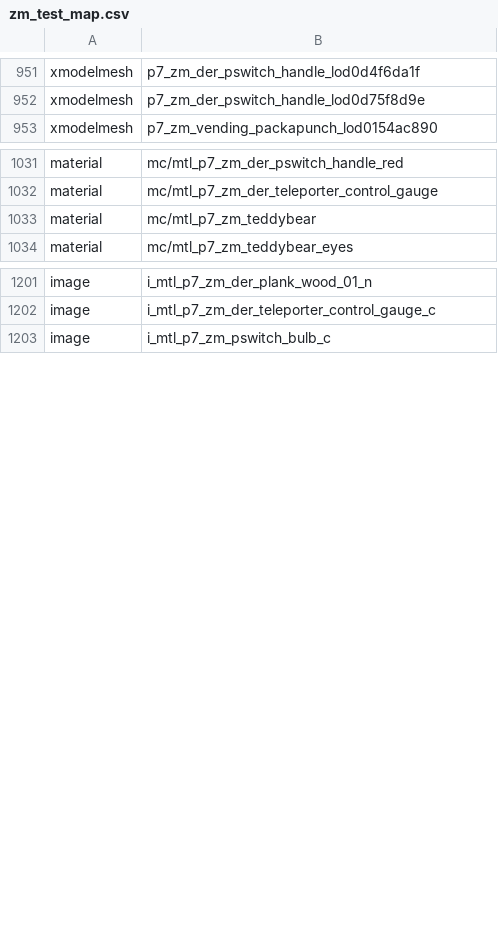
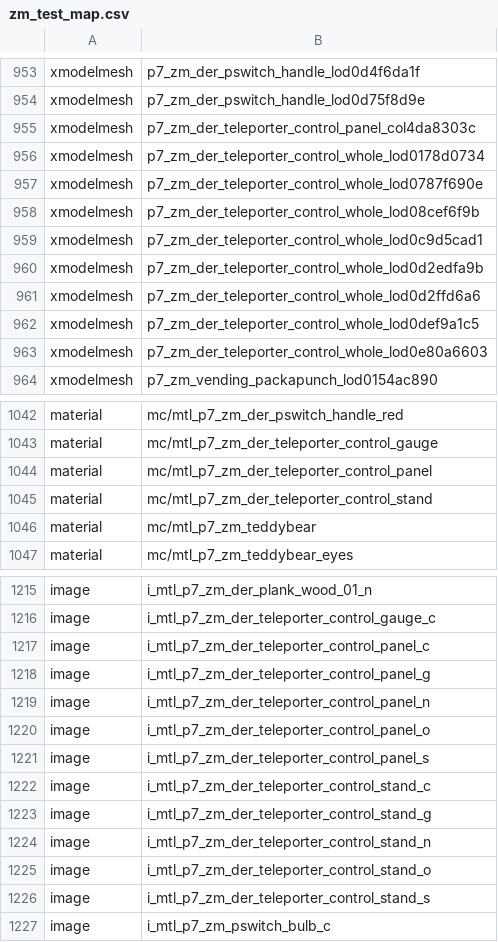
Before and after one commit to kelson8/bo3-Zombies-Test-Map, a CSV file: zone_source/all/assetlist/zm_test_map.csv, drawn as a sheet; only a part is shown, gaps mark what is left out; the diff covers the shown part only; the diff names each change by its address in the sheet, - before the commit and + after, or states it on an @@ line.

Commit message:
feat: Add test use trigger and control panel to map
* Add test for faster running zombies.

* Add new using statements to menu_functions.gsc.

* Label menu_util.gsc a bit.

* Update readme.

```diff
--- a/zone_source/all/assetlist/zm_test_map.csv
+++ b/zone_source/all/assetlist/zm_test_map.csv
+row 955: xmodelmesh | p7_zm_der_teleporter_control_panel_col4da8303c
+row 956: xmodelmesh | p7_zm_der_teleporter_control_whole_lod0178d0734
+row 957: xmodelmesh | p7_zm_der_teleporter_control_whole_lod0787f690e
+row 958: xmodelmesh | p7_zm_der_teleporter_control_whole_lod08cef6f9b
+row 959: xmodelmesh | p7_zm_der_teleporter_control_whole_lod0c9d5cad1
+row 960: xmodelmesh | p7_zm_der_teleporter_control_whole_lod0d2edfa9b
+row 961: xmodelmesh | p7_zm_der_teleporter_control_whole_lod0d2ffd6a6
+row 962: xmodelmesh | p7_zm_der_teleporter_control_whole_lod0def9a1c5
+row 963: xmodelmesh | p7_zm_der_teleporter_control_whole_lod0e80a6603
+row 1044: material | mc/mtl_p7_zm_der_teleporter_control_panel
+row 1045: material | mc/mtl_p7_zm_der_teleporter_control_stand
+row 1217: image | i_mtl_p7_zm_der_teleporter_control_panel_c
+row 1218: image | i_mtl_p7_zm_der_teleporter_control_panel_g
+row 1219: image | i_mtl_p7_zm_der_teleporter_control_panel_n
+row 1220: image | i_mtl_p7_zm_der_teleporter_control_panel_o
+row 1221: image | i_mtl_p7_zm_der_teleporter_control_panel_s
+row 1222: image | i_mtl_p7_zm_der_teleporter_control_stand_c
+row 1223: image | i_mtl_p7_zm_der_teleporter_control_stand_g
+row 1224: image | i_mtl_p7_zm_der_teleporter_control_stand_n
+row 1225: image | i_mtl_p7_zm_der_teleporter_control_stand_o
+row 1226: image | i_mtl_p7_zm_der_teleporter_control_stand_s
```
Also changed, not shown: 4 added rows elsewhere in this file, zone_source/all/assetinfo/zm_test_map_poolinfo.csv, zone_source/all/assetinfo/zm_test_map_xmodel.csv, 8 other files.
